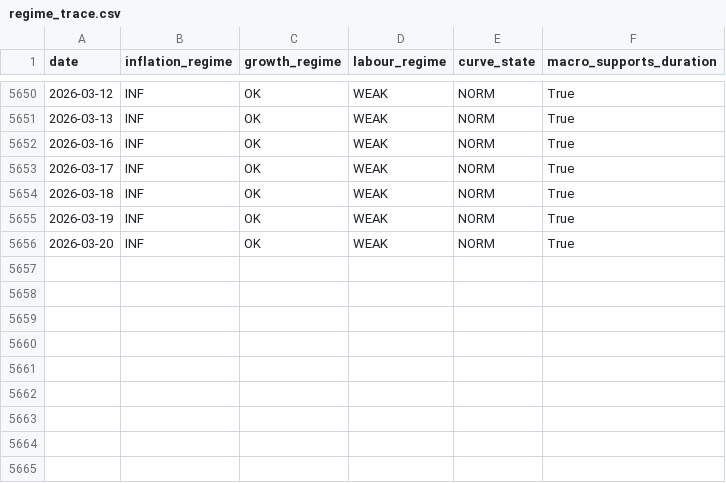
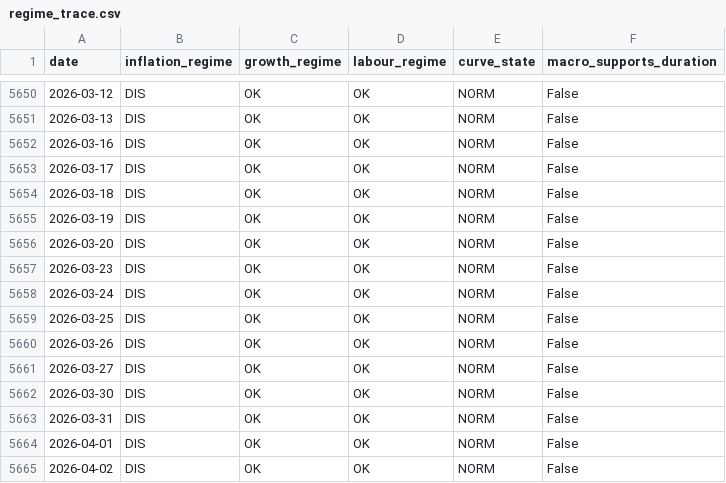
Before and after one commit to mega-Slaking/systematic_trading_model, a CSV file: output/backtests/regime_trace.csv, drawn as a sheet; only a part is shown, gaps mark what is left out; the diff covers the shown part only.

```diff
--- a/output/backtests/regime_trace.csv
+++ b/output/backtests/regime_trace.csv
@@ -5650,7 +5650,16 @@ date,inflation_regime,growth_regime,labour_regime,curve_state,macro_supports_dur
-2026-03-12,INF,OK,WEAK,NORM,True
-2026-03-13,INF,OK,WEAK,NORM,True
-2026-03-16,INF,OK,WEAK,NORM,True
-2026-03-17,INF,OK,WEAK,NORM,True
-2026-03-18,INF,OK,WEAK,NORM,True
-2026-03-19,INF,OK,WEAK,NORM,True
-2026-03-20,INF,OK,WEAK,NORM,True
+2026-03-12,DIS,OK,OK,NORM,False
+2026-03-13,DIS,OK,OK,NORM,False
+2026-03-16,DIS,OK,OK,NORM,False
+2026-03-17,DIS,OK,OK,NORM,False
+2026-03-18,DIS,OK,OK,NORM,False
+2026-03-19,DIS,OK,OK,NORM,False
+2026-03-20,DIS,OK,OK,NORM,False
+2026-03-23,DIS,OK,OK,NORM,False
+2026-03-24,DIS,OK,OK,NORM,False
+2026-03-25,DIS,OK,OK,NORM,False
+2026-03-26,DIS,OK,OK,NORM,False
+2026-03-27,DIS,OK,OK,NORM,False
+2026-03-30,DIS,OK,OK,NORM,False
+2026-03-31,DIS,OK,OK,NORM,False
+2026-04-01,DIS,OK,OK,NORM,False
+2026-04-02,DIS,OK,OK,NORM,False
```
Also changed, not shown: 87 edited cells elsewhere in this file, data/processed/decision_trace.csv, data/processed/positions.csv, 24 other files.
